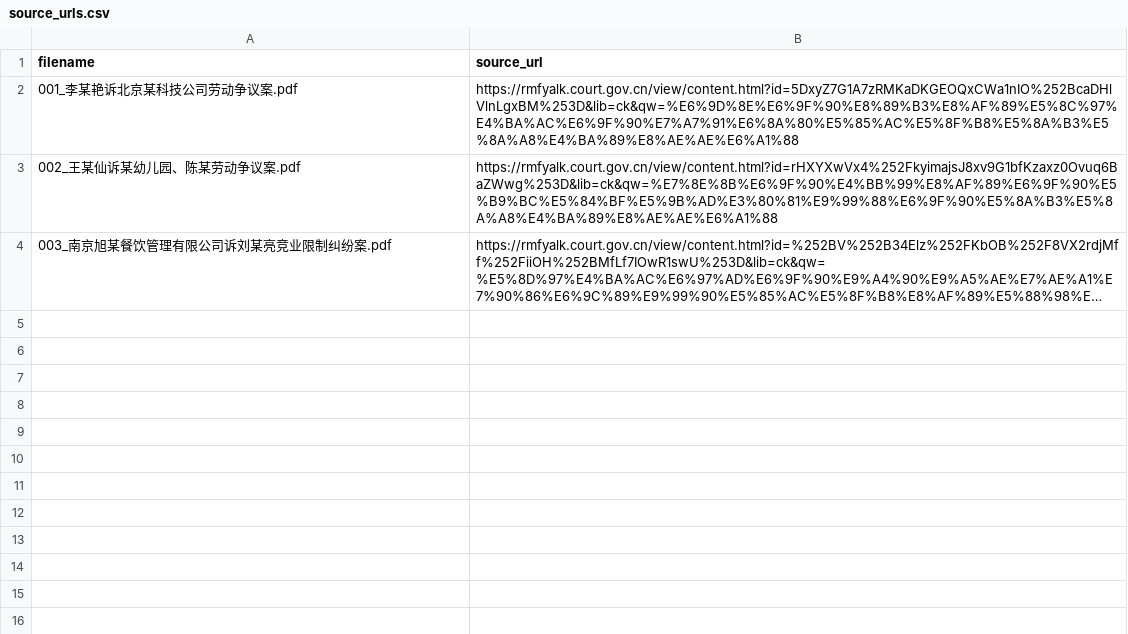
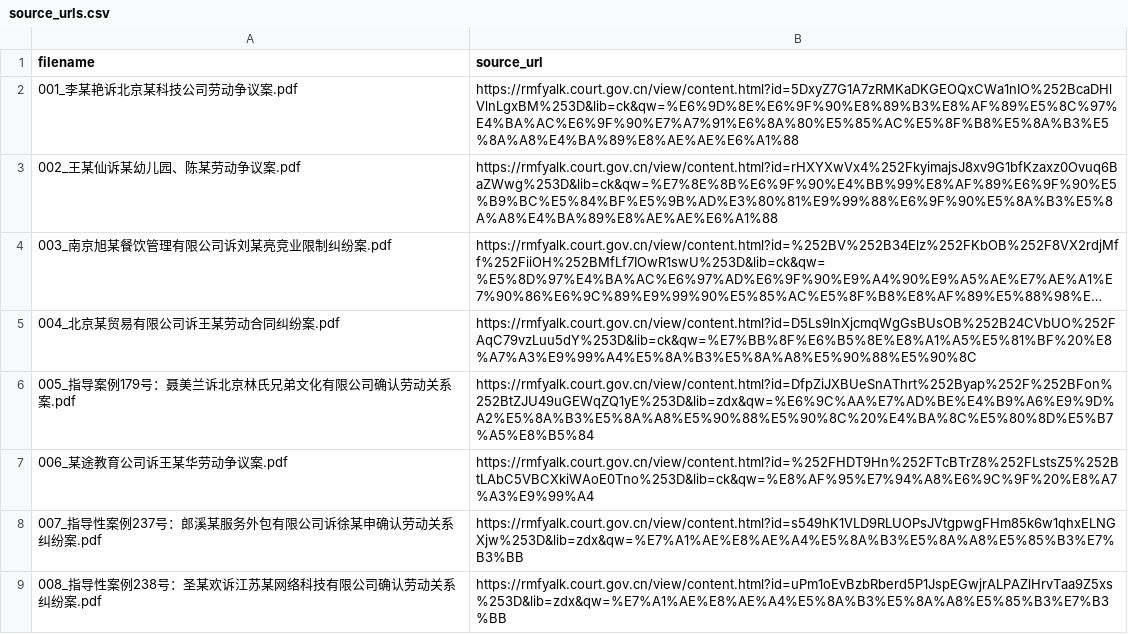
Before and after one commit to HunmiJ/LegalCase-Copilot, a CSV file: data/raw/cases/source_urls.csv, drawn as a sheet; long unchanged cells end in …; the diff names each change by its address in the sheet, - before the commit and + after, or states it on an @@ line.

Commit message:
feat: expand v0.7.4 curated case corpus to eight cases

```diff
--- a/data/raw/cases/source_urls.csv
+++ b/data/raw/cases/source_urls.csv
+row 5: 004_北京某贸易有限公司诉王某劳动合同纠纷案.pdf | https://rmfyalk.court.gov.cn/view/content.html?id=D5Ls9InXjcmqWgGsBUsOB%252B24CVbUO%252FAqC79vzLuu5dY%253D&lib=ck&qw=%E7%BB%8F%E6%B5%8E%E8%A1%A5%E5%81%BF%20%E8%A7%A3%E9%99%A4%E5%8A%B3%E5%8A%A8%E5%90%88%E5%90%8C
+row 6: 005_指导案例179号：聂美兰诉北京林氏兄弟文化有限公司确认劳动关系案.pdf | https://rmfyalk.court.gov.cn/view/content.html?id=DfpZiJXBUeSnAThrt%252Byap%252F%252BFon%252BtZJU49uGEWqZQ1yE%253D&lib=zdx&qw=%E6%9C%AA%E7%AD%BE%E4%B9%A6%E9%9D%A2%E5%8A%B3%E5%8A%A8%E5%90%88%E5%90%8C%20%E4%BA%8C%E5%80%8D%E5%B7%A5%E8%B5%84
+row 7: 006_某途教育公司诉王某华劳动争议案.pdf | https://rmfyalk.court.gov.cn/view/content.html?id=%252FHDT9Hn%252FTcBTrZ8%252FLstsZ5%252BtLAbC5VBCXkiWAoE0Tno%253D&lib=ck&qw=%E8%AF%95%E7%94%A8%E6%9C%9F%20%E8%A7%A3%E9%99%A4
+row 8: 007_指导性案例237号：郎溪某服务外包有限公司诉徐某申确认劳动关系纠纷案.pdf | https://rmfyalk.court.gov.cn/view/content.html?id=s549hK1VLD9RLUOPsJVtgpwgFHm85k6w1qhxELNGXjw%253D&lib=zdx&qw=%E7%A1%AE%E8%AE%A4%E5%8A%B3%E5%8A%A8%E5%85%B3%E7%B3%BB
+row 9: 008_指导性案例238号：圣某欢诉江苏某网络科技有限公司确认劳动关系纠纷案.pdf | https://rmfyalk.court.gov.cn/view/content.html?id=uPm1oEvBzbRberd5P1JspEGwjrALPAZlHrvTaa9Z5xs%253D&lib=zdx&qw=%E7%A1%AE%E8%AE%A4%E5%8A%B3%E5%8A%A8%E5%85%B3%E7%B3%BB
```
Also changed, not shown: 8 other files.
